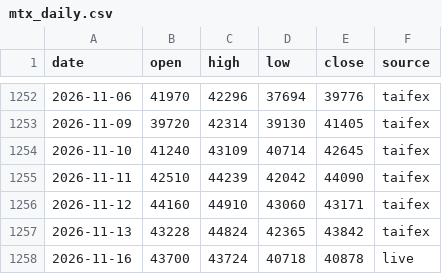
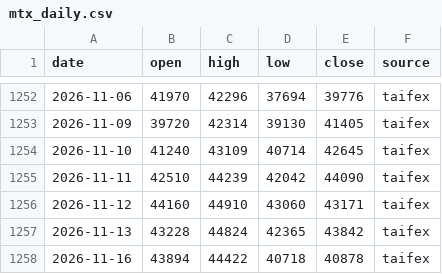
Before and after one commit to takumiseefood/mtx-signal, a CSV file: data/mtx_daily.csv, drawn as a sheet; only a part is shown, gaps mark what is left out.

```diff
--- a/data/mtx_daily.csv
+++ b/data/mtx_daily.csv
@@ -1257,2 +1257,2 @@ date,open,high,low,close,source
 2026-11-13,43228,44824,42365,43842,taifex
-2026-11-16,43700,43724,40718,40878,live
+2026-11-16,43894,44422,40718,40878,taifex
```
